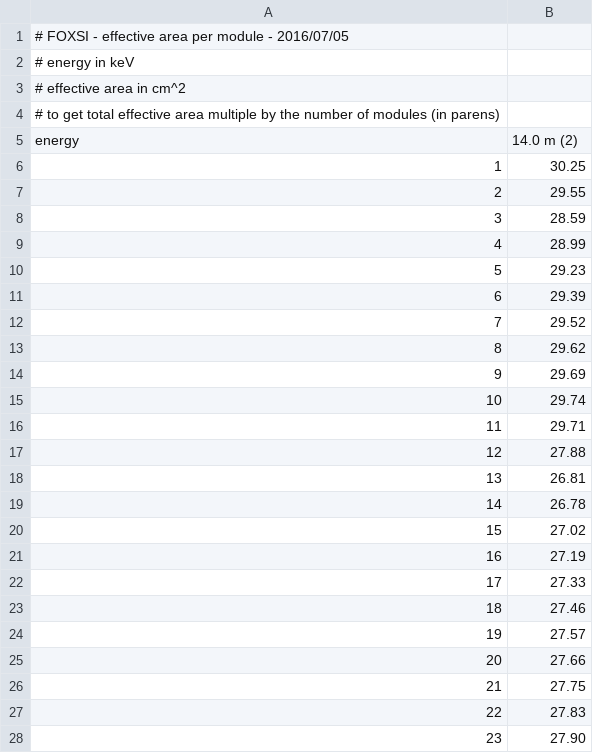
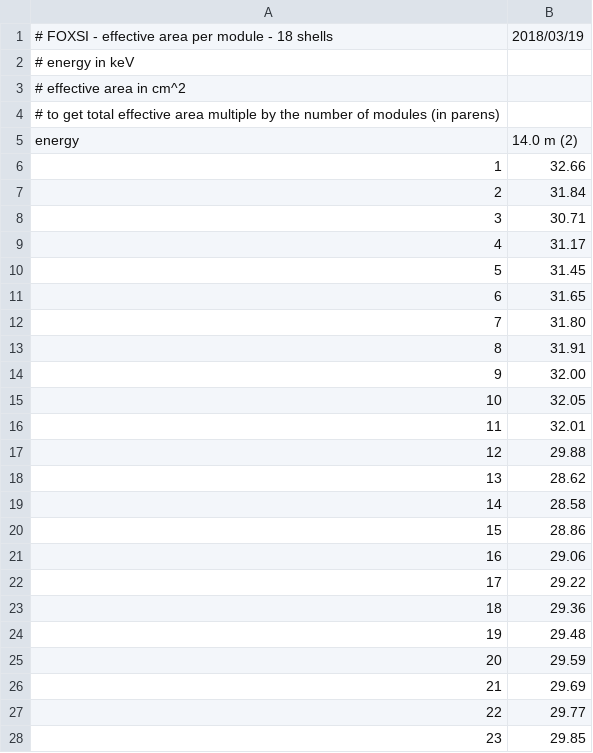
Before and after one commit to foxsi/foxsi-smex, a CSV file: data/effective_area_per_module.csv, drawn as a sheet; only a part is shown; the diff covers the shown part only.

Commit message:
update to 18 shell prescription

```diff
--- a/data/effective_area_per_module.csv
+++ b/data/effective_area_per_module.csv
@@ -1,2 +1,2 @@
-# FOXSI - effective area per module - 2016/07/05
+# FOXSI - effective area per module - 18 shells, 2018/03/19
 # energy in keV
@@ -5,24 +5,24 @@
 energy,14.0 m (2)
-1,30.25
-2,29.55
-3,28.59
-4,28.99
-5,29.23
-6,29.39
-7,29.52
-8,29.62
-9,29.69
-10,29.74
-11,29.71
-12,27.88
-13,26.81
-14,26.78
-15,27.02
-16,27.19
-17,27.33
-18,27.46
-19,27.57
-20,27.66
-21,27.75
-22,27.83
-23,27.90
+1,32.66
+2,31.84
+3,30.71
+4,31.17
+5,31.45
+6,31.65
+7,31.80
+8,31.91
+9,32.00
+10,32.05
+11,32.01
+12,29.88
+13,28.62
+14,28.58
+15,28.86
+16,29.06
+17,29.22
+18,29.36
+19,29.48
+20,29.59
+21,29.69
+22,29.77
+23,29.85
```
Also changed, not shown: 77 edited cells elsewhere in this file.
